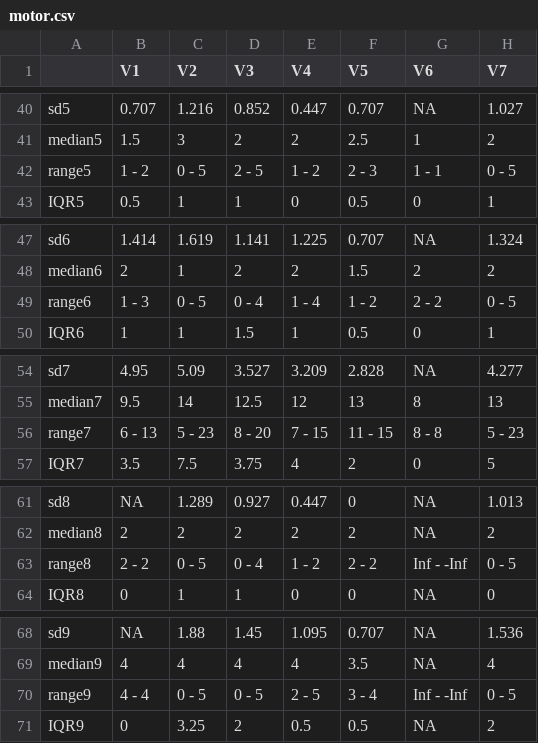
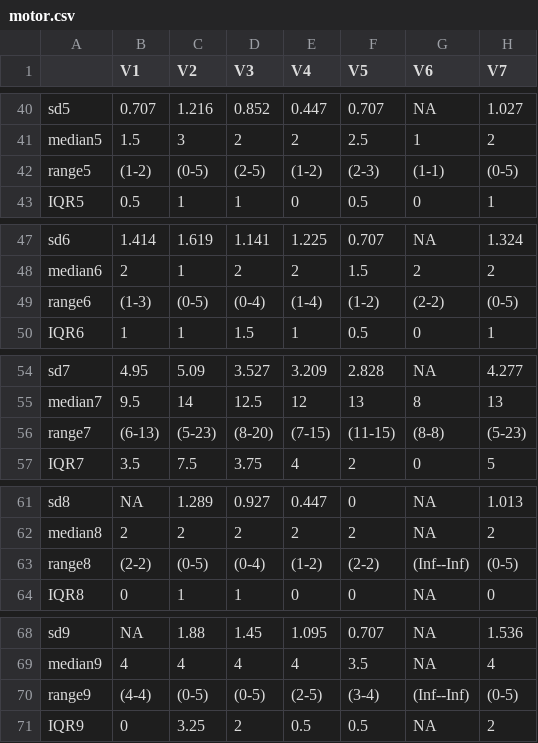
Before and after one commit to cheungngo/admin_tics_2021, a CSV file: motor.csv, drawn as a sheet; only a part is shown, gaps mark what is left out; the diff covers the shown part only.

```diff
--- a/motor.csv
+++ b/motor.csv
@@ -41,3 +41,3 @@
 "median5","1.5","3","2","2","2.5","1","2"
-"range5","1 - 2","0 - 5","2 - 5","1 - 2","2 - 3","1 - 1","0 - 5"
+"range5","(1-2)","(0-5)","(2-5)","(1-2)","(2-3)","(1-1)","(0-5)"
 "IQR5","0.5","1","1","0","0.5","0","1"
@@ -48,3 +48,3 @@
 "median6","2","1","2","2","1.5","2","2"
-"range6","1 - 3","0 - 5","0 - 4","1 - 4","1 - 2","2 - 2","0 - 5"
+"range6","(1-3)","(0-5)","(0-4)","(1-4)","(1-2)","(2-2)","(0-5)"
 "IQR6","1","1","1.5","1","0.5","0","1"
@@ -55,3 +55,3 @@
 "median7","9.5","14","12.5","12","13","8","13"
-"range7","6 - 13","5 - 23","8 - 20","7 - 15","11 - 15","8 - 8","5 - 23"
+"range7","(6-13)","(5-23)","(8-20)","(7-15)","(11-15)","(8-8)","(5-23)"
 "IQR7","3.5","7.5","3.75","4","2","0","5"
@@ -62,3 +62,3 @@
 "median8","2","2","2","2","2",NA,"2"
-"range8","2 - 2","0 - 5","0 - 4","1 - 2","2 - 2","Inf - -Inf","0 - 5"
+"range8","(2-2)","(0-5)","(0-4)","(1-2)","(2-2)","(Inf--Inf)","(0-5)"
 "IQR8","0","1","1","0","0",NA,"0"
@@ -69,3 +69,3 @@
 "median9","4","4","4","4","3.5",NA,"4"
-"range9","4 - 4","0 - 5","0 - 5","2 - 5","3 - 4","Inf - -Inf","0 - 5"
+"range9","(4-4)","(0-5)","(0-5)","(2-5)","(3-4)","(Inf--Inf)","(0-5)"
 "IQR9","0","3.25","2","0.5","0.5",NA,"2"
```
Also changed, not shown: 147 edited cells elsewhere in this file, misc.csv, vocal.csv, 2 other files.
